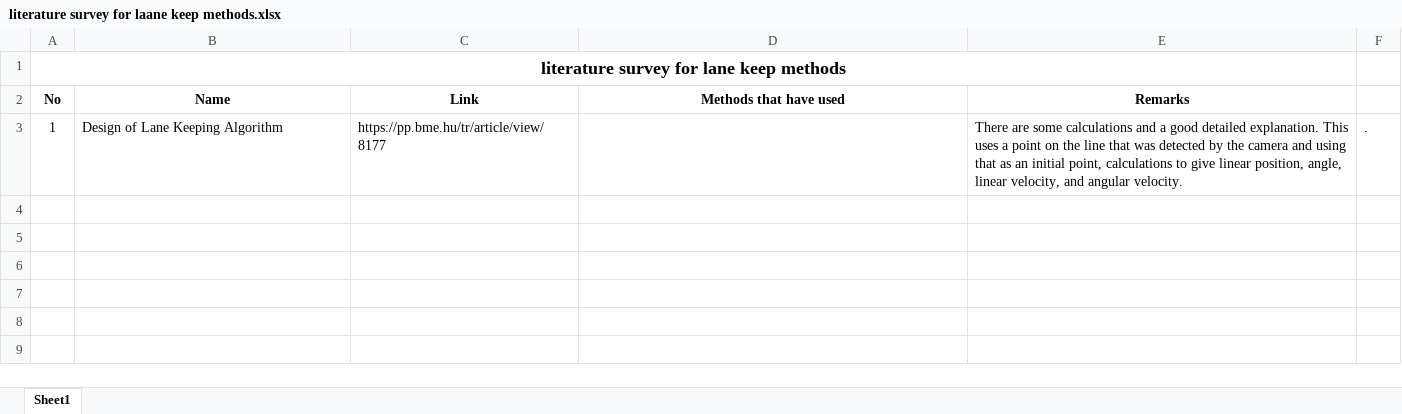
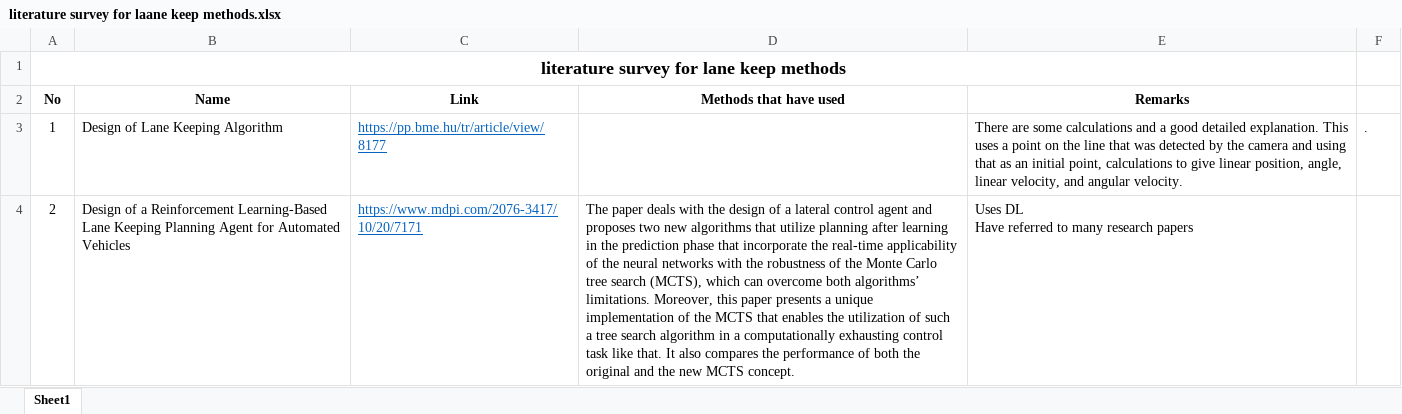
Before and after one commit to AD-Codex/EE405-Project, an Excel workbook: literature survey (lane keep)/literature survey for laane keep methods.xlsx, sheet Sheet1, drawn as a sheet; values as stored, in another font and other column widths than the file's, no borders; charts and pictures not drawn; ↵ is a line break in a cell; the diff names each change by its address in the sheet, - before the commit and + after, or states it on an @@ line.

Commit message:
2nd reserch paper

```diff
--- a/literature survey (lane keep)/literature survey for laane keep methods.xlsx (sheet Sheet1)
+++ b/literature survey (lane keep)/literature survey for laane keep methods.xlsx (sheet Sheet1)
@@ C3 underline: off → on, text colour: black → #0563C1 @@
+row 4: 2 | Design of a Reinforcement Learning-Based Lane Keeping Planning Agent for Automated Vehicles | https://www.mdpi.com/2076-3417/10/20/7171 | The paper deals with the design of a lateral control agent and proposes two new algorithms that utilize planning after learning in the prediction phase that incorporate the real-time applicability of the neural networks with the robustness of the Monte Carlo tree search (MCTS), which can overcome both algorithms’ limitations. Moreover, this paper presents a unique implementation of the MCTS that enables the utilization of such a tree search algorithm in a computationally exhausting control task like that. It also compares the performance of both the original and the new MCTS concept. | Uses DL ↵ Have referred to many research papers
```
Also changed, not shown: 1 other file.
